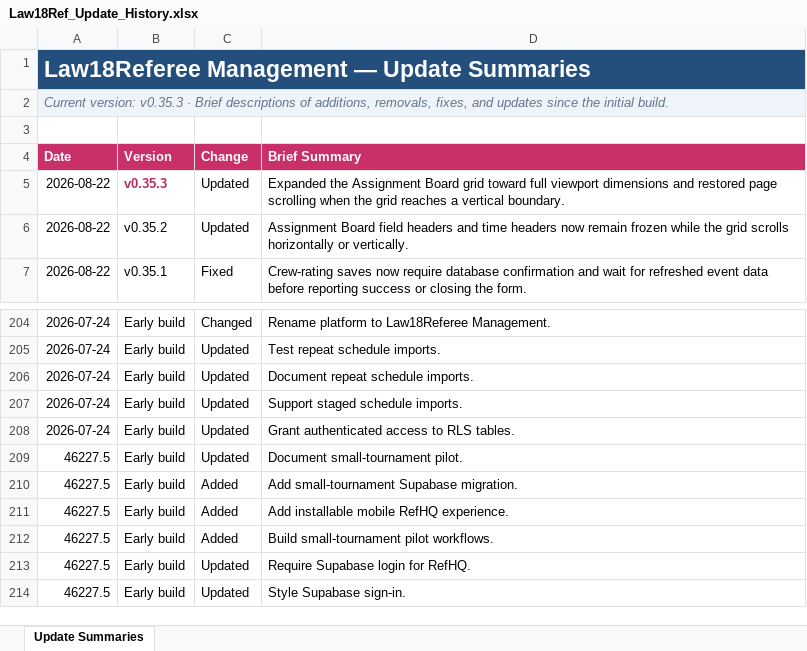
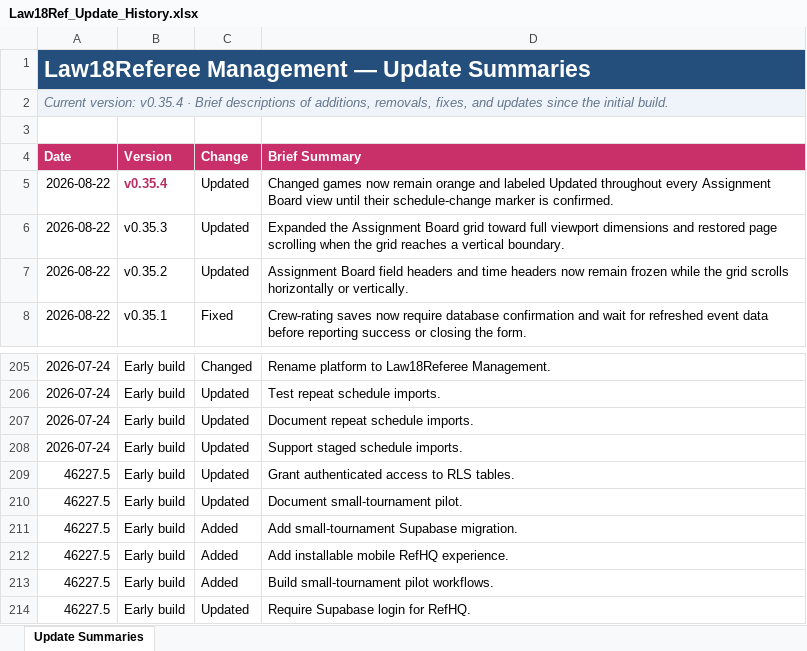
Before and after one commit to falker1991/RefHQ, an Excel workbook: docs/Law18Ref_Update_History.xlsx, sheet Update Summaries, drawn as a sheet; only a part is shown, gaps mark what is left out; the shorter side is filled out with more unchanged rows; values as stored, in another font and other column widths than the file's, no borders; conditional formats and table styles not drawn; addresses are those after the commit; the diff names each change by its address in the sheet, - before the commit and + after, or states it on an @@ line.

```diff
--- a/docs/Law18Ref_Update_History.xlsx (sheet Update Summaries)
+++ b/docs/Law18Ref_Update_History.xlsx (sheet Update Summaries)
-A2 (Date): Current version: v0.35.3 · Brief…
+A2 (Date): Current version: v0.35.4 · Brief…
+row 5: 2026-08-22 | v0.35.4 | Updated | Changed games now remain orange and labeled Updated throughout every Assignment Board view until their schedule-change marker is confirmed.
@@ B6 bold: on → off, text colour: #B82E63 → black @@
-A209 (Date): 2026-07-24
+A209 (Date): 46227.5
```
Also changed, not shown: 7 other files.
